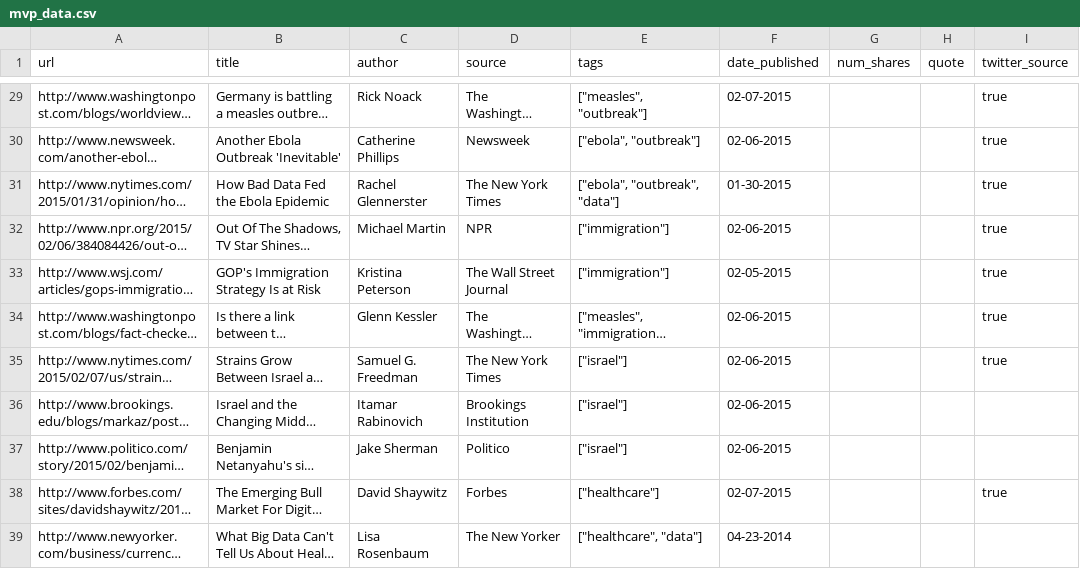
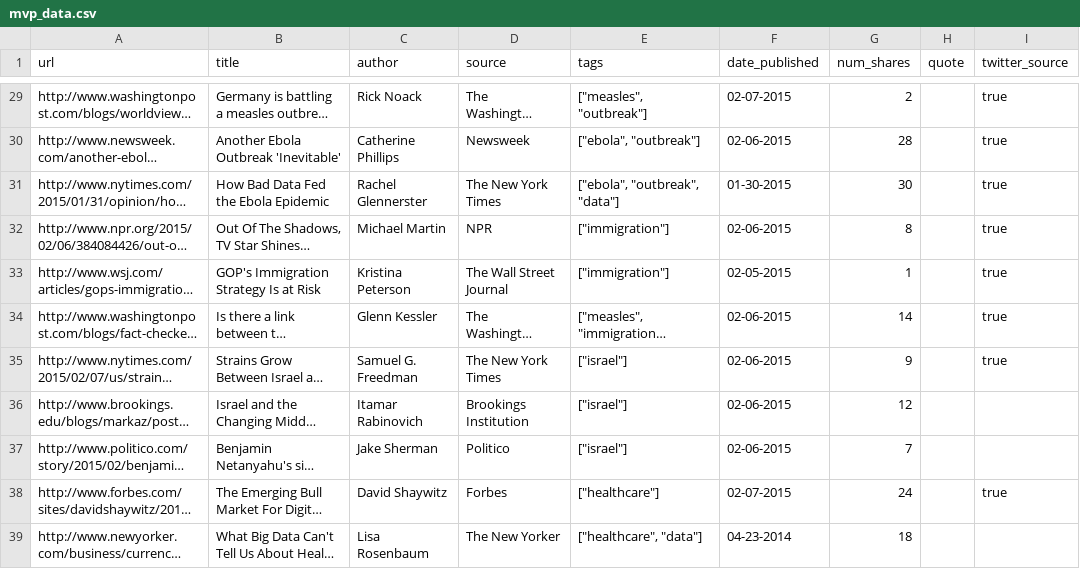
Before and after one commit to nuvention-web/Tellascope, a CSV file: tellascope/core/management/commands/mvp_data.csv, drawn as a sheet; only a part is shown, gaps mark what is left out; long unchanged cells end in …; the diff covers the shown part only; the diff names each change by its address in the sheet, - before the commit and + after, or states it on an @@ line.

```diff
--- a/tellascope/core/management/commands/mvp_data.csv
+++ b/tellascope/core/management/commands/mvp_data.csv
-G29 (num_shares): (empty)
+G29 (num_shares): 2
-G30 (num_shares): (empty)
+G30 (num_shares): 28
-G31 (num_shares): (empty)
+G31 (num_shares): 30
-G32 (num_shares): (empty)
+G32 (num_shares): 8
-G33 (num_shares): (empty)
+G33 (num_shares): 1
-G34 (num_shares): (empty)
+G34 (num_shares): 14
-G35 (num_shares): (empty)
+G35 (num_shares): 9
-G36 (num_shares): (empty)
+G36 (num_shares): 12
-G37 (num_shares): (empty)
+G37 (num_shares): 7
-G38 (num_shares): (empty)
+G38 (num_shares): 24
-G39 (num_shares): (empty)
+G39 (num_shares): 18
```
Also changed, not shown: 28 edited cells elsewhere in this file, 7 other files.
